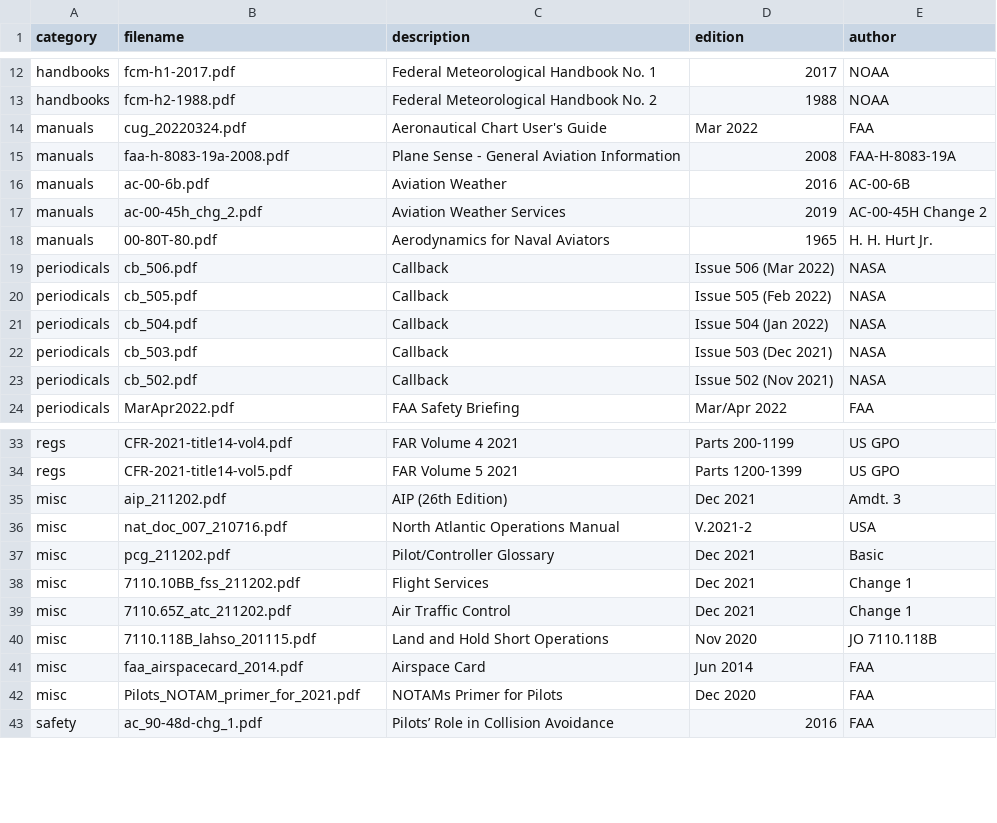
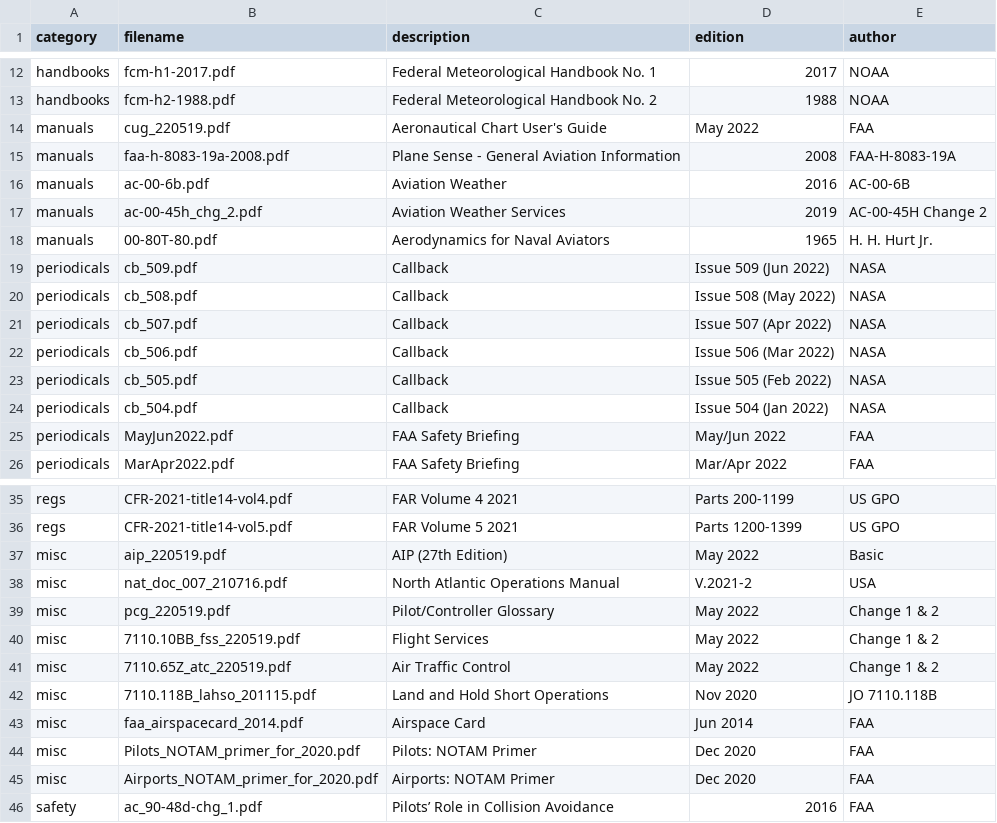
Before and after one commit to nhasan/FlightIntel, a CSV file: tool/library_data.csv, drawn as a sheet; only a part is shown, gaps mark what is left out; the diff covers the shown part only.

Commit message:
New data cycle.

```diff
--- a/tool/library_data.csv
+++ b/tool/library_data.csv
@@ -13,3 +13,3 @@ handbooks,fcm-h1-2017.pdf,Federal Meteorological Handbook No. 1,2017,NOAA
 handbooks,fcm-h2-1988.pdf,Federal Meteorological Handbook No. 2,1988,NOAA
-manuals,cug_20220324.pdf,Aeronautical Chart User's Guide,Mar 2022,FAA
+manuals,cug_220519.pdf,Aeronautical Chart User's Guide,May 2022,FAA
 manuals,faa-h-8083-19a-2008.pdf,Plane Sense - General Aviation Information,2008,FAA-H-8083-19A
@@ -18,2 +18,5 @@ manuals,ac-00-45h_chg_2.pdf,Aviation Weather Services,2019,AC-00-45H Change 2
 manuals,00-80T-80.pdf,Aerodynamics for Naval Aviators,1965,H. H. Hurt Jr.
+periodicals,cb_509.pdf,Callback,Issue 509 (Jun 2022),NASA
+periodicals,cb_508.pdf,Callback,Issue 508 (May 2022),NASA
+periodicals,cb_507.pdf,Callback,Issue 507 (Apr 2022),NASA
 periodicals,cb_506.pdf,Callback,Issue 506 (Mar 2022),NASA
@@ -21,4 +24,3 @@ periodicals,cb_505.pdf,Callback,Issue 505 (Feb 2022),NASA
 periodicals,cb_504.pdf,Callback,Issue 504 (Jan 2022),NASA
-periodicals,cb_503.pdf,Callback,Issue 503 (Dec 2021),NASA
-periodicals,cb_502.pdf,Callback,Issue 502 (Nov 2021),NASA
+periodicals,MayJun2022.pdf,FAA Safety Briefing,May/Jun 2022,FAA
 periodicals,MarApr2022.pdf,FAA Safety Briefing,Mar/Apr 2022,FAA
@@ -34,10 +36,11 @@ regs,CFR-2021-title14-vol4.pdf,FAR Volume 4 2021,Parts 200-1199,US GPO
 regs,CFR-2021-title14-vol5.pdf,FAR Volume 5 2021,Parts 1200-1399,US GPO
-misc,aip_211202.pdf,AIP (26th Edition),Dec 2021,Amdt. 3
+misc,aip_220519.pdf,AIP (27th Edition),May 2022,Basic
 misc,nat_doc_007_210716.pdf,North Atlantic Operations Manual,V.2021-2,USA
-misc,pcg_211202.pdf,Pilot/Controller Glossary,Dec 2021,Basic
-misc,7110.10BB_fss_211202.pdf,Flight Services,Dec 2021,Change 1
-misc,7110.65Z_atc_211202.pdf,Air Traffic Control,Dec 2021,Change 1
+misc,pcg_220519.pdf,Pilot/Controller Glossary,May 2022,Change 1 & 2
+misc,7110.10BB_fss_220519.pdf,Flight Services,May 2022,Change 1 & 2
+misc,7110.65Z_atc_220519.pdf,Air Traffic Control,May 2022,Change 1 & 2
 misc,7110.118B_lahso_201115.pdf,Land and Hold Short Operations,Nov 2020,JO 7110.118B
 misc,faa_airspacecard_2014.pdf,Airspace Card,Jun 2014,FAA
-misc,Pilots_NOTAM_primer_for_2021.pdf,NOTAMs Primer for Pilots,Dec 2020,FAA
+misc,Pilots_NOTAM_primer_for_2020.pdf,Pilots: NOTAM Primer,Dec 2020,FAA
+misc,Airports_NOTAM_primer_for_2020.pdf,Airports: NOTAM Primer,Dec 2020,FAA
 safety,ac_90-48d-chg_1.pdf,Pilots’ Role in Collision Avoidance,2016,FAA
```
Also changed, not shown: 3 edited cells elsewhere in this file, 1 other file.
